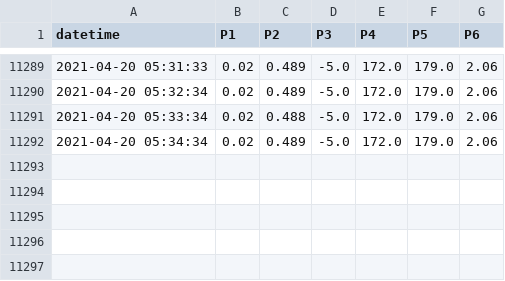
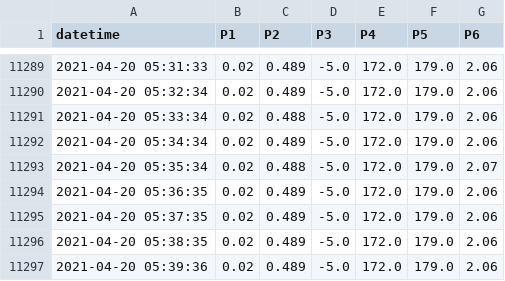
Before and after one commit to SciGEsN/SRC069, a CSV file: data/P.csv, drawn as a sheet; only a part is shown, gaps mark what is left out; the diff names each change by its address in the sheet, - before the commit and + after, or states it on an @@ line.

```diff
--- a/data/P.csv
+++ b/data/P.csv
+row 11293: 2021-04-20 05:35:34 | 0.02 | 0.488 | -5.0 | 172.0 | 179.0 | 2.07
+row 11294: 2021-04-20 05:36:35 | 0.02 | 0.489 | -5.0 | 172.0 | 179.0 | 2.06
+row 11295: 2021-04-20 05:37:35 | 0.02 | 0.489 | -5.0 | 172.0 | 179.0 | 2.06
+row 11296: 2021-04-20 05:38:35 | 0.02 | 0.489 | -5.0 | 172.0 | 179.0 | 2.06
+row 11297: 2021-04-20 05:39:36 | 0.02 | 0.489 | -5.0 | 172.0 | 179.0 | 2.06
```
Also changed, not shown: data/T1.csv, data/T2.csv, 8 other files.
